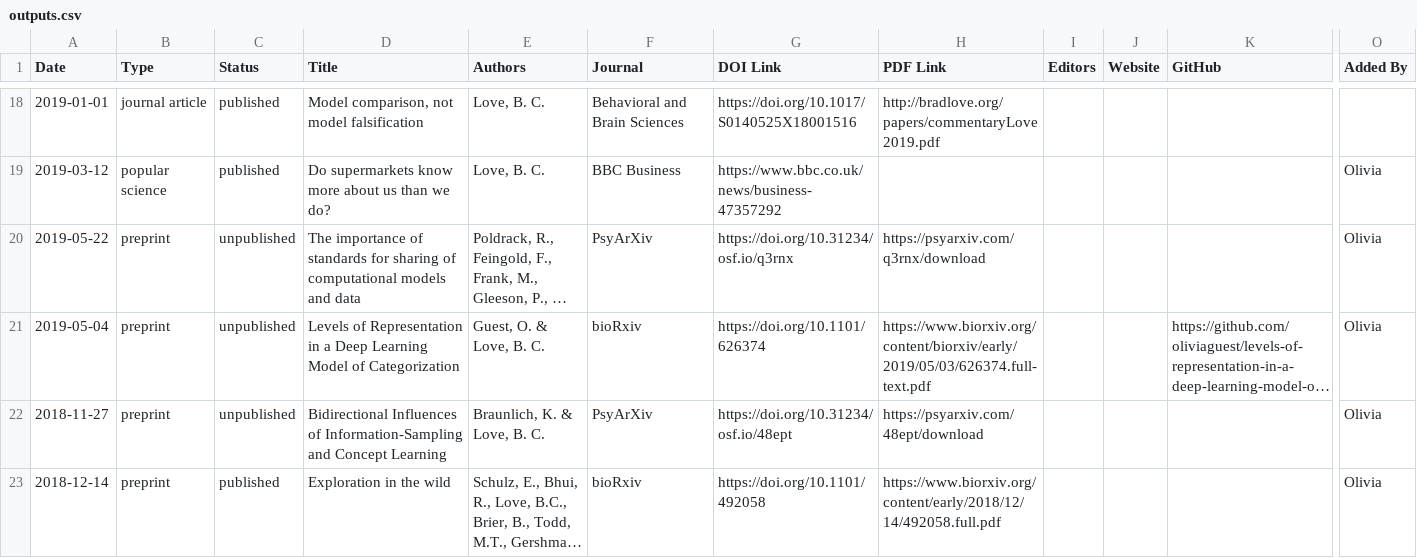
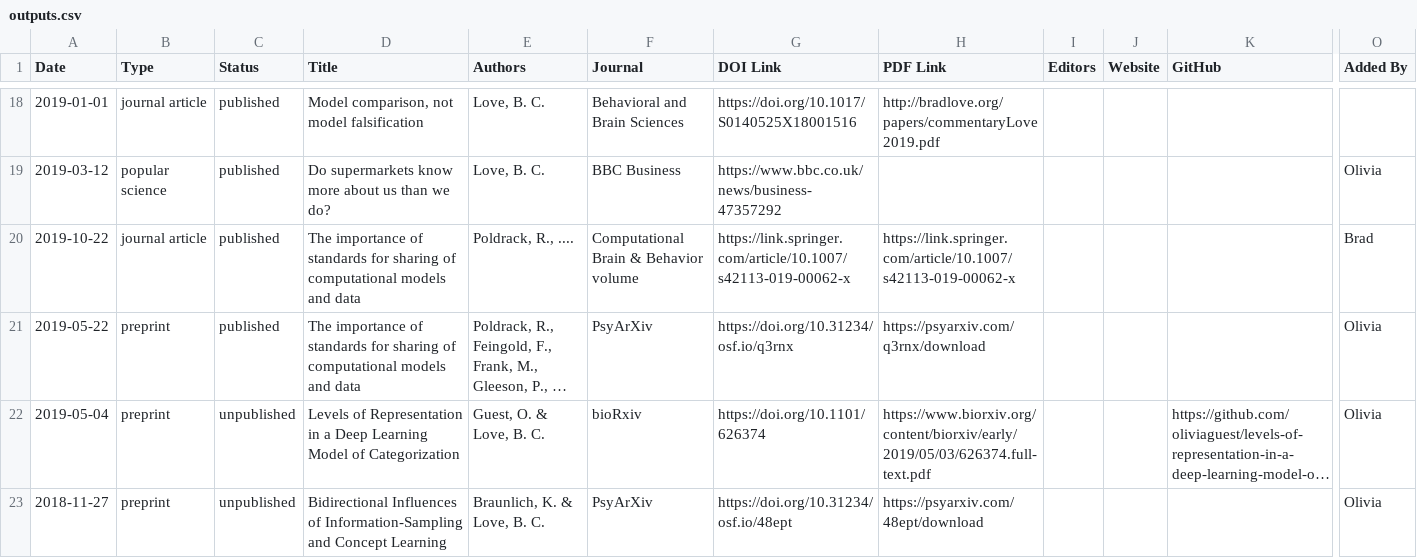
Before and after one commit to lovebc/lovebc.github.io, a CSV file: _data/outputs.csv, drawn as a sheet; only a part is shown, gaps mark what is left out; the shorter side is filled out with more unchanged rows; long unchanged cells end in …; addresses are those after the commit; rows hold the shown columns only; the diff names each change by its address in the sheet, - before the commit and + after, or states it on an @@ line.

Commit message:
Update outputs.csv

```diff
--- a/_data/outputs.csv
+++ b/_data/outputs.csv
+row 20: 2019-10-22 | journal article | published | The importance of standards for sharing of computational models and data | Poldrack, R., .... | Computational Brain & Behavior volume | https://link.springer.com/article/10.1007/s42113-019-00062-x | https://link.springer.com/article/10.1007/s42113-019-00062-x |  |  |  | Brad
-C21 (Status): unpublished
+C21 (Status): published
```
